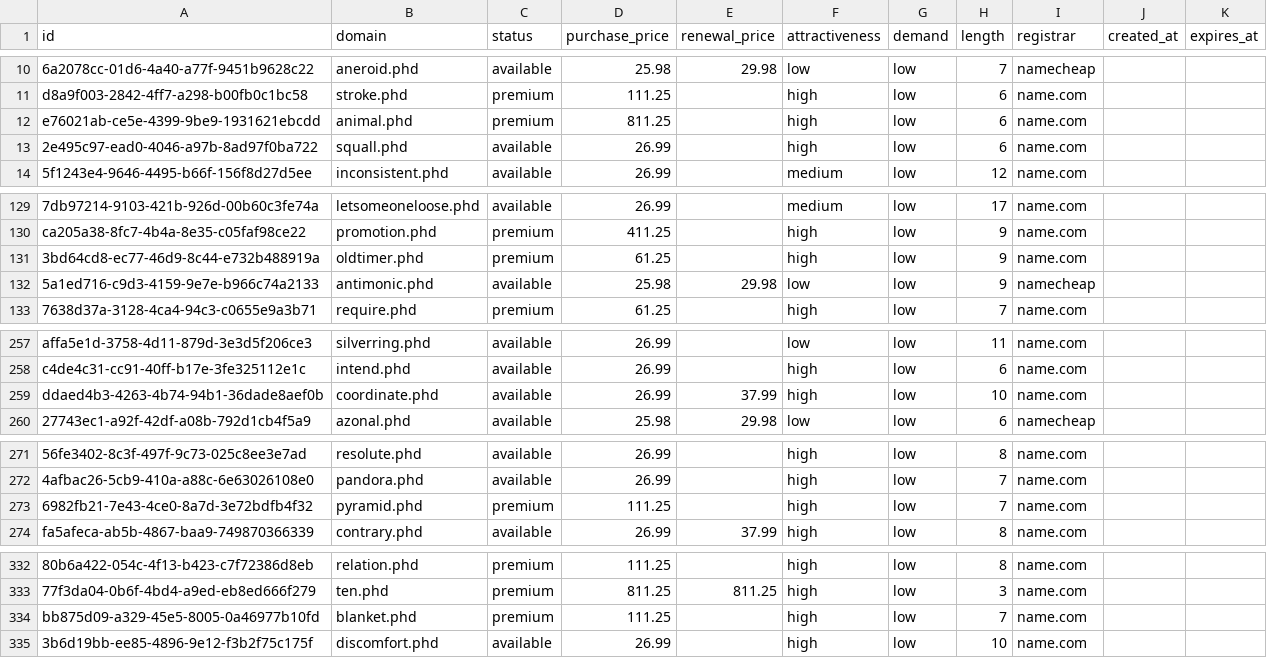
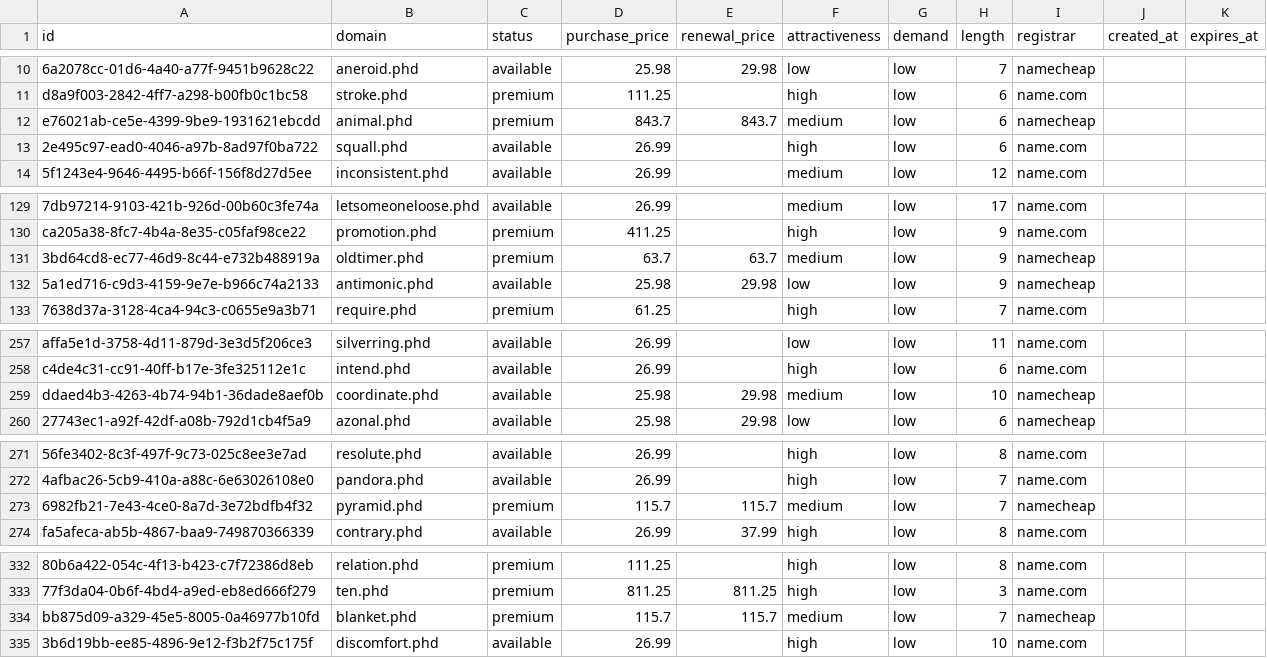
Before and after one commit to UniqueDomains/phd-oneword-domains, a CSV file: phd.csv, drawn as a sheet; only a part is shown, gaps mark what is left out; the diff covers the shown part only; the diff names each change by its address in the sheet, - before the commit and + after, or states it on an @@ line.

Commit message:
Domains update

```diff
--- a/phd.csv
+++ b/phd.csv
-D12 (purchase_price): 811.25
+D12 (purchase_price): 843.7
-E12 (renewal_price): (empty)
+E12 (renewal_price): 843.7
-F12 (attractiveness): high
+F12 (attractiveness): medium
-I12 (registrar): name.com
+I12 (registrar): namecheap
-D131 (purchase_price): 61.25
+D131 (purchase_price): 63.7
-E131 (renewal_price): (empty)
+E131 (renewal_price): 63.7
-F131 (attractiveness): high
+F131 (attractiveness): medium
-I131 (registrar): name.com
+I131 (registrar): namecheap
-D259 (purchase_price): 26.99
+D259 (purchase_price): 25.98
-E259 (renewal_price): 37.99
+E259 (renewal_price): 29.98
-F259 (attractiveness): high
+F259 (attractiveness): medium
-I259 (registrar): name.com
+I259 (registrar): namecheap
-D273 (purchase_price): 111.25
+D273 (purchase_price): 115.7
-E273 (renewal_price): (empty)
+E273 (renewal_price): 115.7
-F273 (attractiveness): high
+F273 (attractiveness): medium
-I273 (registrar): name.com
+I273 (registrar): namecheap
-D334 (purchase_price): 111.25
+D334 (purchase_price): 115.7
-E334 (renewal_price): (empty)
+E334 (renewal_price): 115.7
-F334 (attractiveness): high
+F334 (attractiveness): medium
-I334 (registrar): name.com
+I334 (registrar): namecheap
```
Also changed, not shown: 19 edited cells elsewhere in this file, 4 other files.
